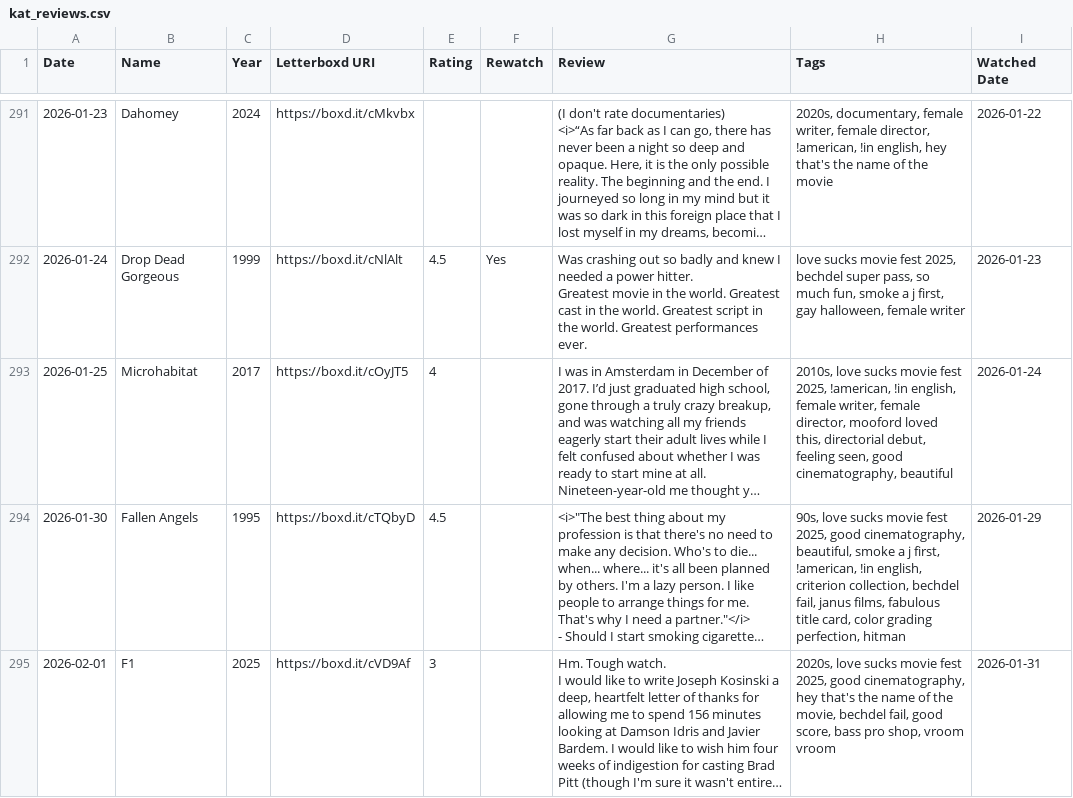
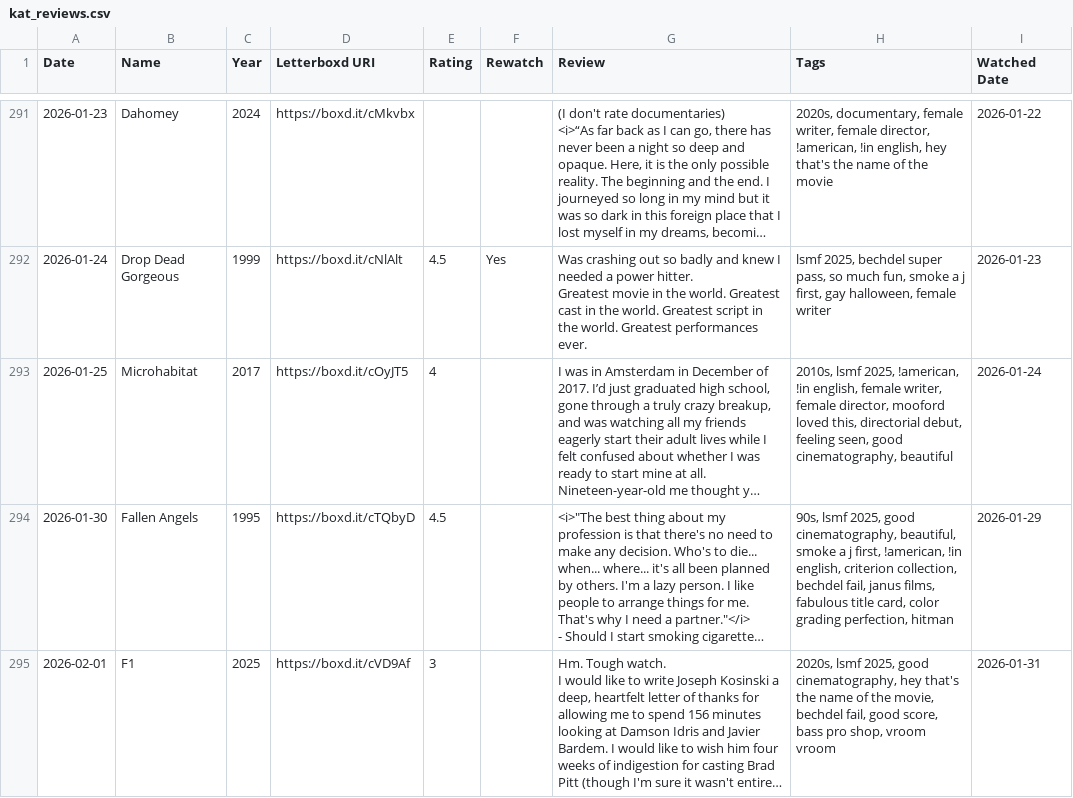
Before and after one commit to katswnt/letterbddy, a CSV file: letterboxd-wrappd/public/kat_reviews.csv, drawn as a sheet; only a part is shown, gaps mark what is left out; long unchanged cells end in …; the diff covers the shown part only; the diff names each change by its address in the sheet, - before the commit and + after, or states it on an @@ line.

```diff
--- a/letterboxd-wrappd/public/kat_reviews.csv
+++ b/letterboxd-wrappd/public/kat_reviews.csv
-H292 (Tags): love sucks movie fest 2025, bechdel…
+H292 (Tags): lsmf 2025, bechdel…
-H293 (Tags): 2010s, love sucks movie fest 2025, !american,…
+H293 (Tags): 2010s, lsmf 2025, !american,…
-H294 (Tags): 90s, love sucks movie fest 2025, good…
+H294 (Tags): 90s, lsmf 2025, good…
-H295 (Tags): 2020s, love sucks movie fest 2025, good…
+H295 (Tags): 2020s, lsmf 2025, good…
```
Also changed, not shown: 1 added row and 81 edited cells elsewhere in this file, letterboxd-wrappd/public/kat_diary.csv, letterboxd-wrappd/public/kat_watchlist.csv.
